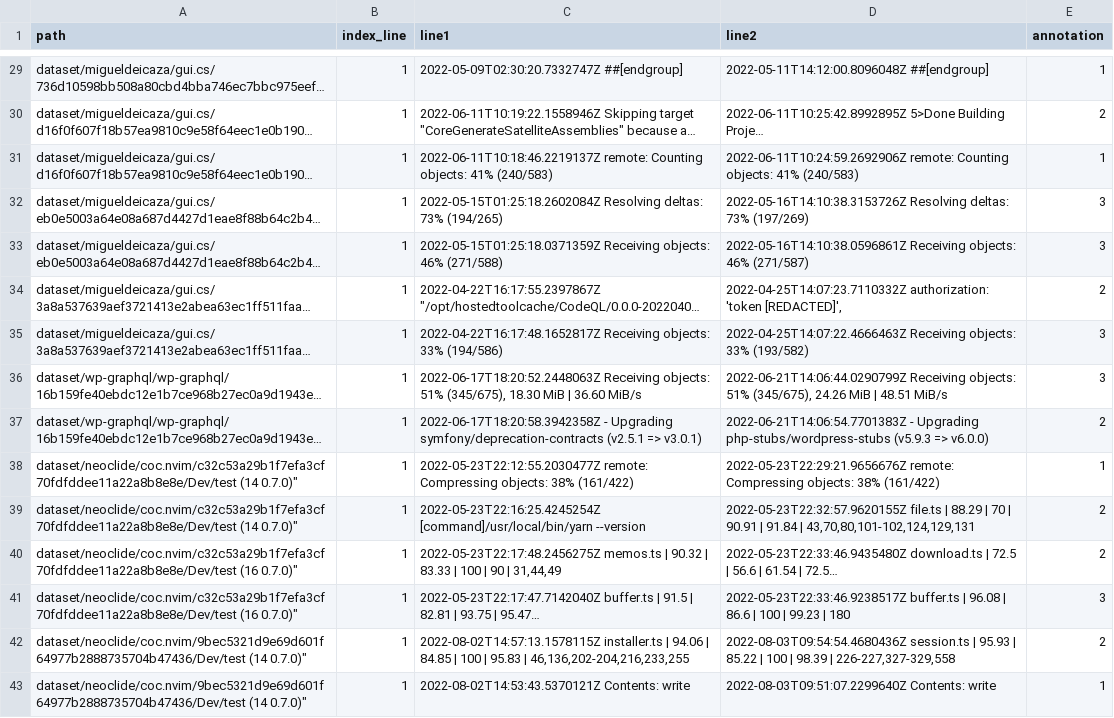
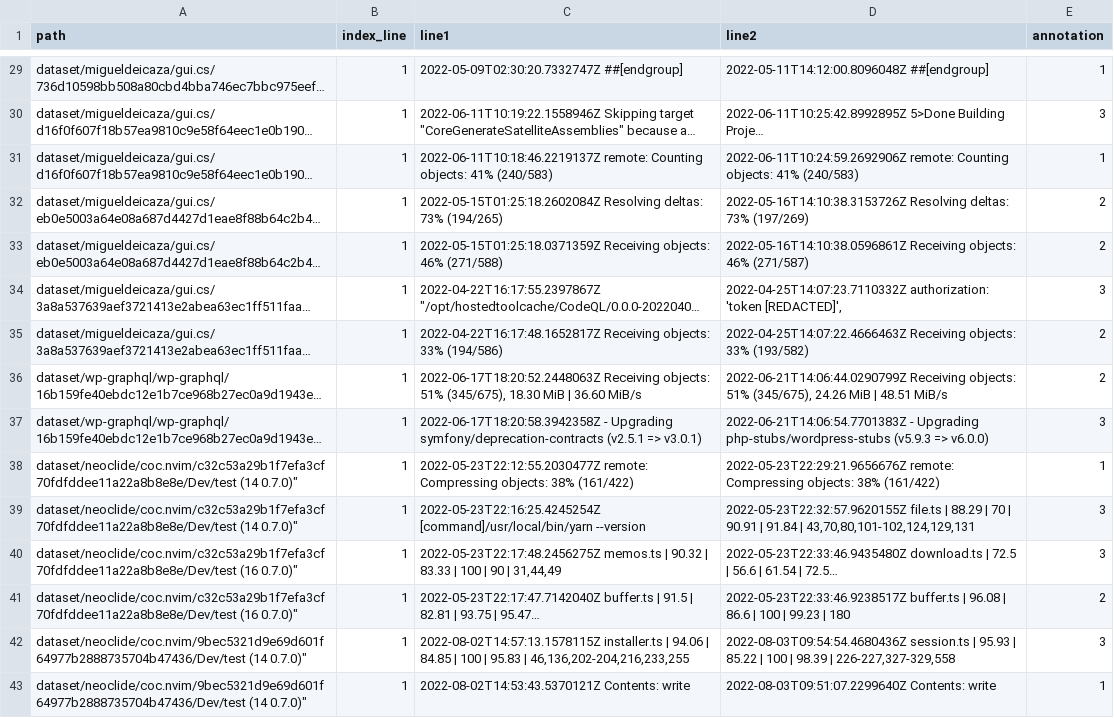
Before and after one commit to ybelkhedra/annotation-log-line, a CSV file: csv_folder/annotations-1.csv, drawn as a sheet; only a part is shown, gaps mark what is left out; long unchanged cells end in …; the diff covers the shown part only; the diff names each change by its address in the sheet, - before the commit and + after, or states it on an @@ line.

```diff
--- a/csv_folder/annotations-1.csv
+++ b/csv_folder/annotations-1.csv
-E30 (annotation): 2
+E30 (annotation): 3
-E32:E33 (annotation): 3
+E32:E33 (annotation): 2
-E34 (annotation): 2
+E34 (annotation): 3
-E35:E36 (annotation): 3
+E35:E36 (annotation): 2
-E37 (annotation): 2
+E37 (annotation): 3
-E39:E40 (annotation): 2
+E39:E40 (annotation): 3
-E41 (annotation): 3
+E41 (annotation): 2
-E42 (annotation): 2
+E42 (annotation): 3
```
Also changed, not shown: 49 edited cells elsewhere in this file, csv_folder/annotations-1_no_stamp.csv, csv_folder/annotations-1ver2.csv, 5 other files.
